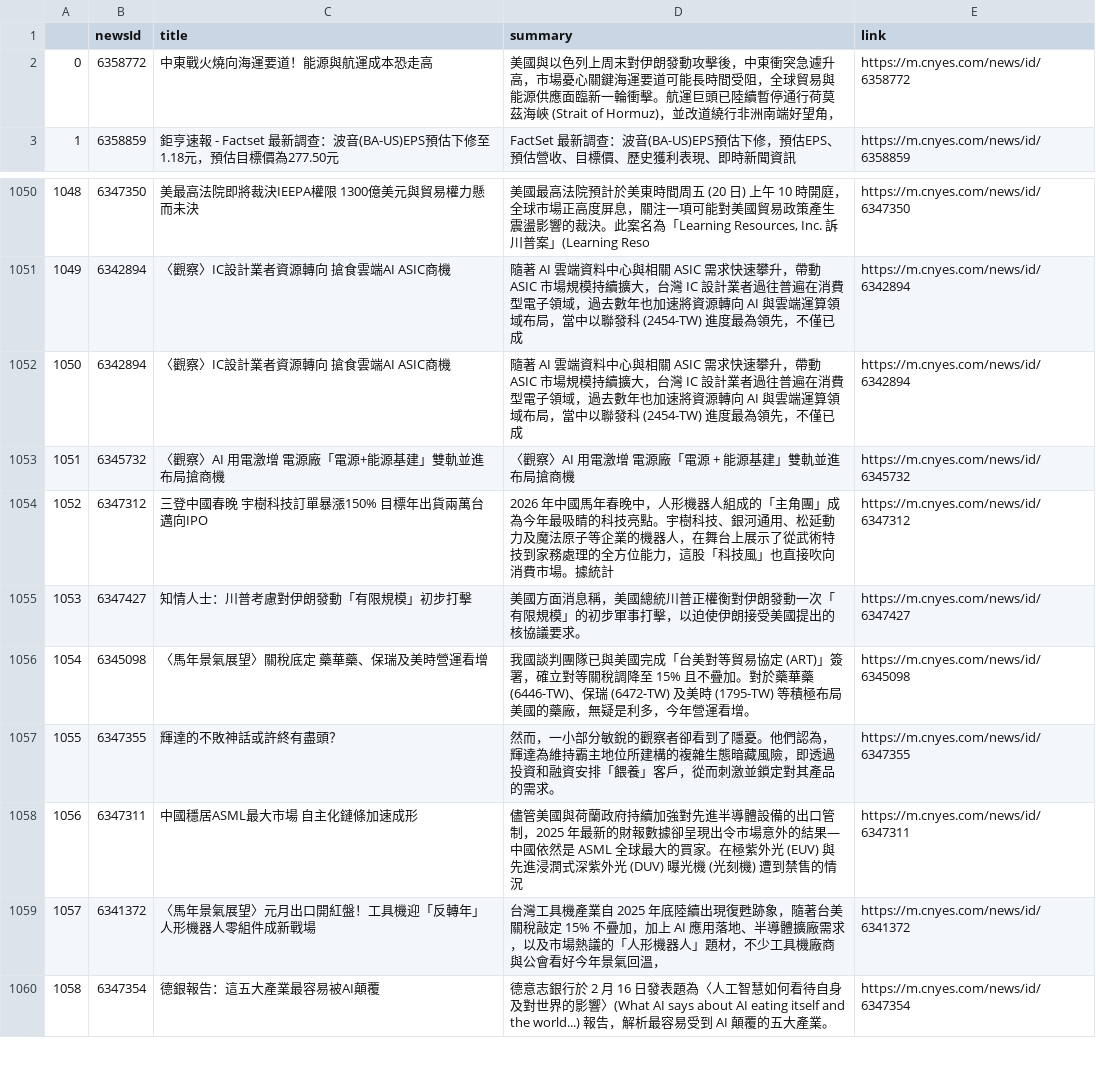
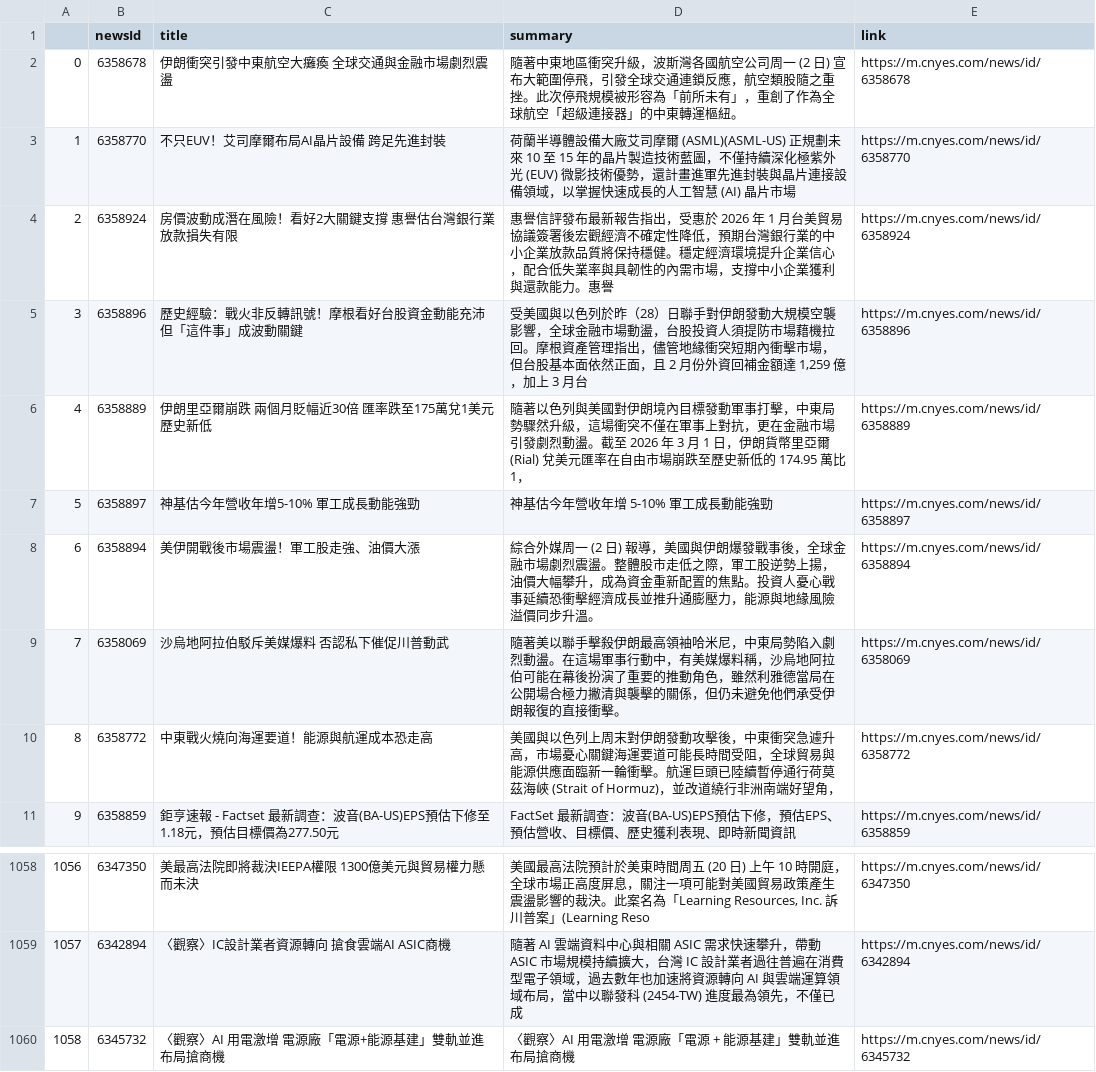
Before and after one commit to sonia9453/test_github_actions, a CSV file: news.csv, drawn as a sheet; only a part is shown, gaps mark what is left out; the shorter side is filled out with more unchanged rows; removed rows and columns are numbered as before the commit, all else as after; the diff names each change by its address in the sheet, - before the commit and + after, or states it on an @@ line.

Commit message:
更新鉅亨網

```diff
--- a/news.csv
+++ b/news.csv
+row 2: 0 | 6358678 | 伊朗衝突引發中東航空大癱瘓 全球交通與金融市場劇烈震盪 | 隨著中東地區衝突升級，波斯灣各國航空公司周一 (2 日) 宣布大範圍停飛，引發全球交通連鎖反應，航空類股隨之重挫。此次停飛規模被形容為「前所未有」，重創了作為全球航空「超級連接器」的中東轉運樞紐。 | https://m.cnyes.com/news/id/6358678
+row 3: 1 | 6358770 | 不只EUV！艾司摩爾布局AI晶片設備 跨足先進封裝 | 荷蘭半導體設備大廠艾司摩爾 (ASML)(ASML-US) 正規劃未來 10 至 15 年的晶片製造技術藍圖，不僅持續深化極紫外光 (EUV) 微影技術優勢，還計畫進軍先進封裝與晶片連接設備領域，以掌握快速成長的人工智慧 (AI) 晶片市場 | https://m.cnyes.com/news/id/6358770
+row 4: 2 | 6358924 | 房價波動成潛在風險！看好2大關鍵支撐 惠譽估台灣銀行業放款損失有限 | 惠譽信評發布最新報告指出，受惠於 2026 年 1 月台美貿易協議簽署後宏觀經濟不確定性降低，預期台灣銀行業的中小企業放款品質將保持穩健。穩定經濟環境提升企業信心，配合低失業率與具韌性的內需市場，支撐中小企業獲利與還款能力。惠譽 | https://m.cnyes.com/news/id/6358924
+row 5: 3 | 6358896 | 歷史經驗：戰火非反轉訊號！摩根看好台股資金動能充沛 但「這件事」成波動關鍵 | 受美國與以色列於昨（28）日聯手對伊朗發動大規模空襲影響，全球金融市場動盪，台股投資人須提防市場藉機拉回。摩根資產管理指出，儘管地緣衝突短期內衝擊市場，但台股基本面依然正面，且 2 月份外資回補金額達 1,259 億，加上 3 月台 | https://m.cnyes.com/news/id/6358896
+row 6: 4 | 6358889 | 伊朗里亞爾崩跌 兩個月貶幅近30倍 匯率跌至175萬兌1美元歷史新低 | 隨著以色列與美國對伊朗境內目標發動軍事打擊，中東局勢驟然升級，這場衝突不僅在軍事上對抗，更在金融市場引發劇烈動盪。截至 2026 年 3 月 1 日，伊朗貨幣里亞爾 (Rial) 兌美元匯率在自由市場崩跌至歷史新低的 174.95 萬比 1， | https://m.cnyes.com/news/id/6358889
+row 7: 5 | 6358897 | 神基估今年營收年增5-10% 軍工成長動能強勁 | 神基估今年營收年增 5-10% 軍工成長動能強勁 | https://m.cnyes.com/news/id/6358897
+row 8: 6 | 6358894 | 美伊開戰後市場震盪！軍工股走強、油價大漲 | 綜合外媒周一 (2 日) 報導，美國與伊朗爆發戰事後，全球金融市場劇烈震盪。整體股市走低之際，軍工股逆勢上揚，油價大幅攀升，成為資金重新配置的焦點。投資人憂心戰事延續恐衝擊經濟成長並推升通膨壓力，能源與地緣風險溢價同步升溫。 | https://m.cnyes.com/news/id/6358894
+row 9: 7 | 6358069 | 沙烏地阿拉伯駁斥美媒爆料 否認私下催促川普動武 | 隨著美以聯手擊殺伊朗最高領袖哈米尼，中東局勢陷入劇烈動盪。在這場軍事行動中，有美媒爆料稱，沙烏地阿拉伯可能在幕後扮演了重要的推動角色，雖然利雅德當局在公開場合極力撇清與襲擊的關係，但仍未避免他們承受伊朗報復的直接衝擊。 | https://m.cnyes.com/news/id/6358069
@@ column A renumbered from row 10 down @@
-row 1052: 1050 | 6342894 | 〈觀察〉IC設計業者資源轉向 搶食雲端AI ASIC商機 | 隨著 AI 雲端資料中心與相關 ASIC 需求快速攀升，帶動 ASIC 市場規模持續擴大，台灣 IC 設計業者過往普遍在消費型電子領域，過去數年也加速將資源轉向 AI 與雲端運算領域布局，當中以聯發科 (2454-TW) 進度最為領先，不僅已成 | https://m.cnyes.com/news/id/6342894
```
